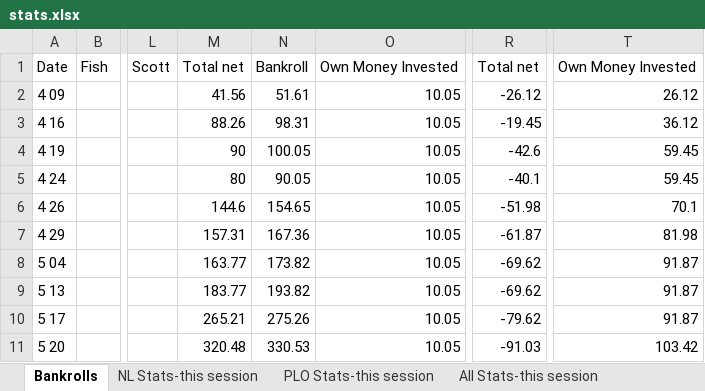
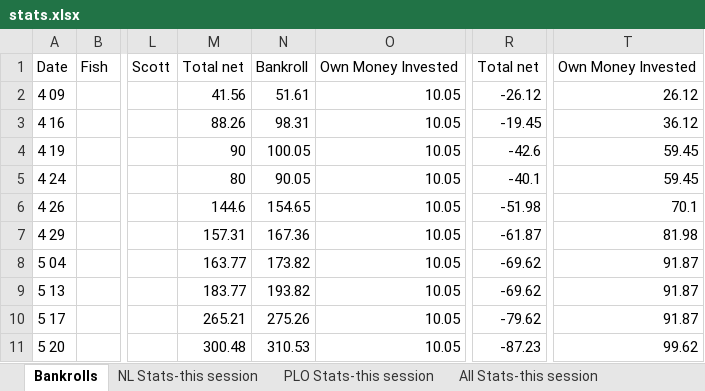
Before and after one commit to ibnerd007/Poker-Stats, an Excel workbook: Outputs/stats.xlsx, sheet Bankrolls, drawn as a sheet; only a part is shown, gaps mark what is left out; values as stored, in another font and other column widths than the file's, no borders; charts and pictures not drawn; the diff names each change by its address in the sheet, - before the commit and + after, or states it on an @@ line.

```diff
--- a/Outputs/stats.xlsx (sheet Bankrolls)
+++ b/Outputs/stats.xlsx (sheet Bankrolls)
-M11: 320.48
+M11: 300.48
-N11: 330.53
+N11: 310.53
-R11: -91.03
+R11: -87.23
-T11: 103.42
+T11: 99.62
```
Also changed, not shown: sheet All Stats-this session, charts or pictures, 4 other files.
